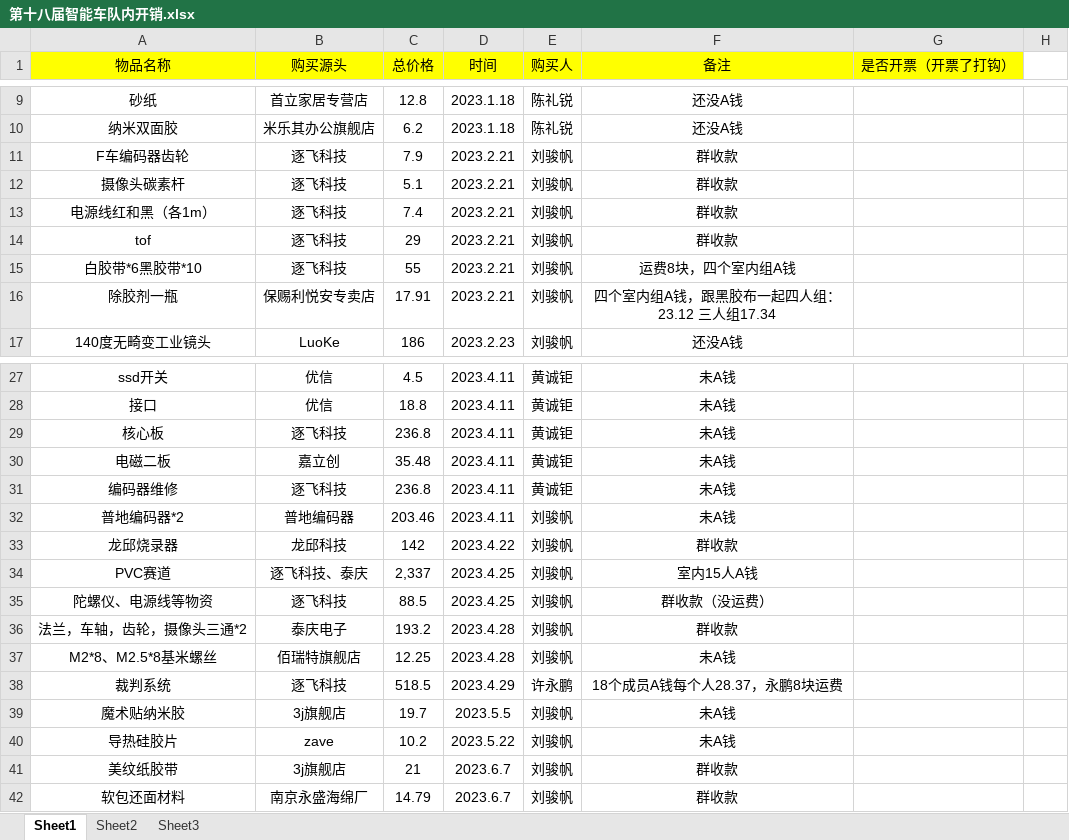
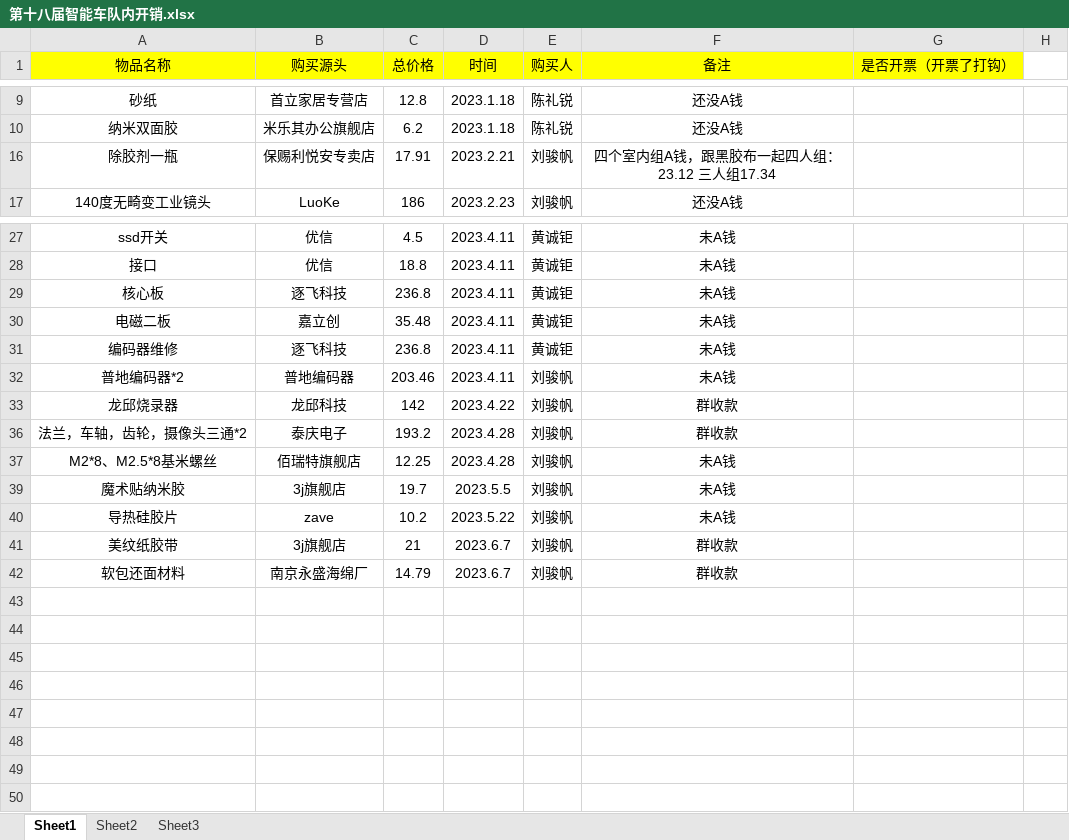
Before and after one commit to MrSu18/SmartCar-S18, an Excel workbook: docs/财务/第十八届智能车队内开销.xlsx, sheet Sheet1, drawn as a sheet; only a part is shown, gaps mark what is left out; values as stored, in another font and other column widths than the file's, no borders; the diff names each change by its address in the sheet, - before the commit and + after, or states it on an @@ line.

```diff
--- a/docs/财务/第十八届智能车队内开销.xlsx (sheet Sheet1)
+++ b/docs/财务/第十八届智能车队内开销.xlsx (sheet Sheet1)
-row 11: F车编码器齿轮 | 逐飞科技 | 7.9 | 2023.2.21 | 刘骏帆 | 群收款
-row 12: 摄像头碳素杆 | 逐飞科技 | 5.1 | 2023.2.21 | 刘骏帆 | 群收款
-row 13: 电源线红和黑（各1m） | 逐飞科技 | 7.4 | 2023.2.21 | 刘骏帆 | 群收款
-row 14: tof | 逐飞科技 | 29 | 2023.2.21 | 刘骏帆 | 群收款
-row 15: 白胶带*6黑胶带*10 | 逐飞科技 | 55 | 2023.2.21 | 刘骏帆 | 运费8块，四个室内组A钱
-row 34: PVC赛道 | 逐飞科技、泰庆 | 2,337 | 2023.4.25 | 刘骏帆 | 室内15人A钱
-row 35: 陀螺仪、电源线等物资 | 逐飞科技 | 88.5 | 2023.4.25 | 刘骏帆 | 群收款（没运费）
-row 38: 裁判系统 | 逐飞科技 | 518.5 | 2023.4.29 | 许永鹏 | 18个成员A钱每个人28.37，永鹏8块运费
```
Also changed, not shown: hidden cells, 3 other files.
